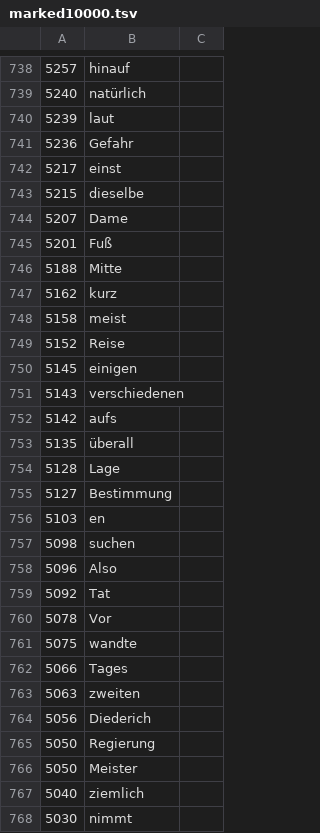
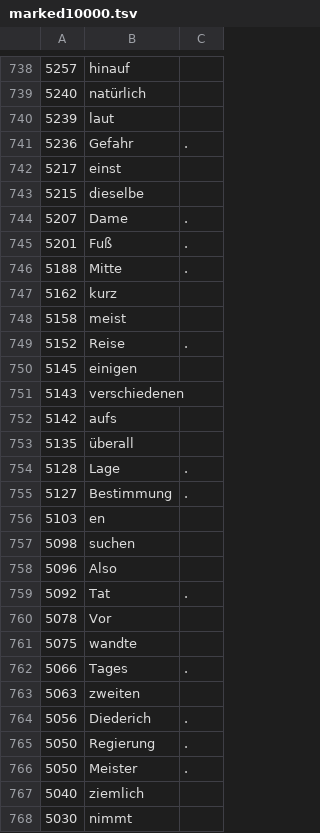
Before and after one commit to cohadar/language-analysis, a TSV file: german_analysis/marked10000.tsv, drawn as a sheet; only a part is shown, gaps mark what is left out; the diff covers the shown part only.

Commit message:
meh

```diff
--- a/german_analysis/marked10000.tsv
+++ b/german_analysis/marked10000.tsv
@@ -740,11 +740,11 @@
 5239	laut
-5236	Gefahr
+5236	Gefahr	.
 5217	einst
 5215	dieselbe
-5207	Dame
-5201	Fuß
-5188	Mitte
+5207	Dame	.
+5201	Fuß	.
+5188	Mitte	.
 5162	kurz
 5158	meist
-5152	Reise
+5152	Reise	.
 5145	einigen
@@ -753,4 +753,4 @@
 5135	überall
-5128	Lage
-5127	Bestimmung
+5128	Lage	.
+5127	Bestimmung	.
 5103	en
@@ -758,10 +758,10 @@
 5096	Also
-5092	Tat
+5092	Tat	.
 5078	Vor
 5075	wandte
-5066	Tages
+5066	Tages	.
 5063	zweiten
-5056	Diederich
-5050	Regierung
-5050	Meister
+5056	Diederich	.
+5050	Regierung	.
+5050	Meister	.
 5040	ziemlich
```
Also changed, not shown: 94 edited cells elsewhere in this file.
